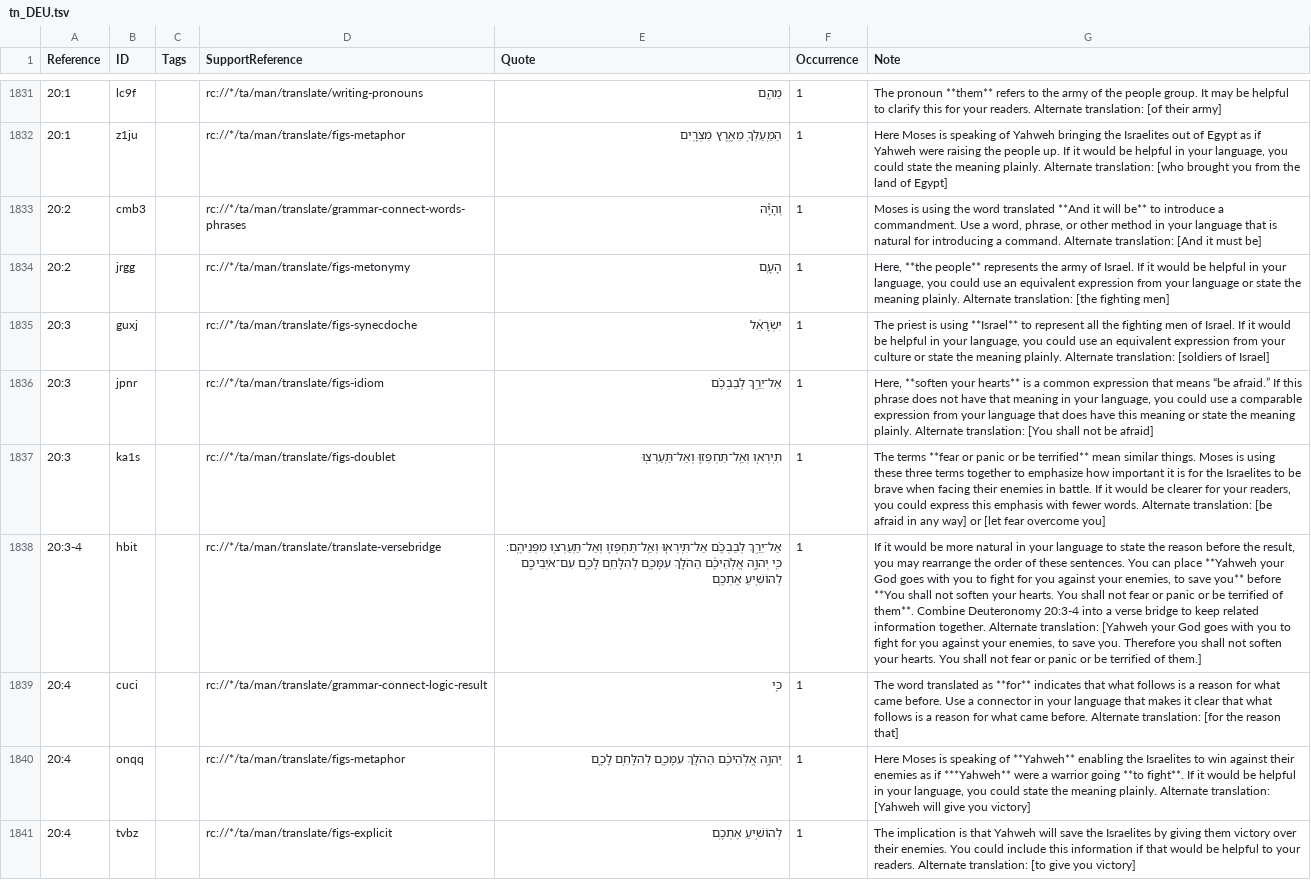
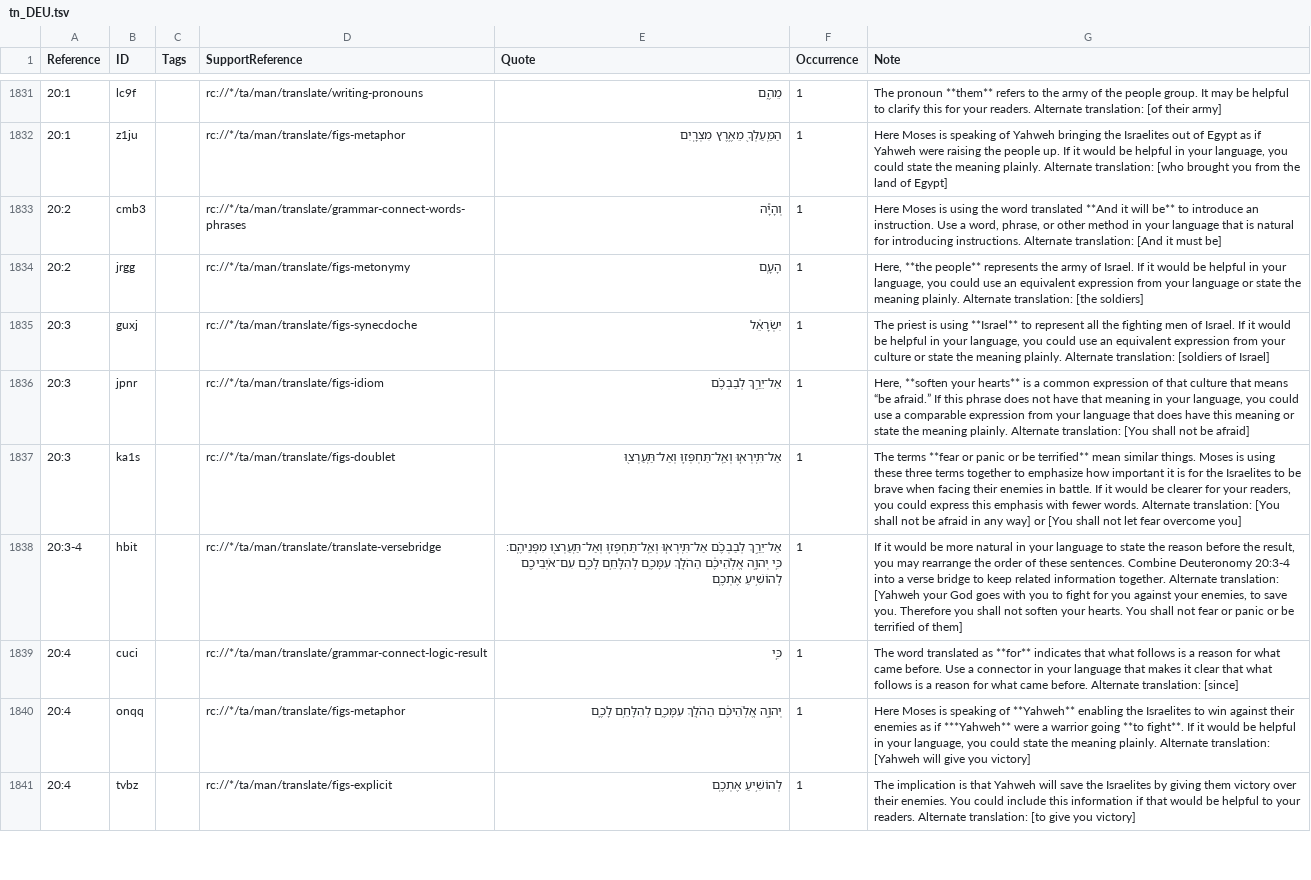
Before and after one commit to ding0t/en_tn, a TSV file: tn_DEU.tsv, drawn as a sheet; only a part is shown, gaps mark what is left out; the diff covers the shown part only; the diff names each change by its address in the sheet, - before the commit and + after, or states it on an @@ line.

Commit message:
Merge bethoakes-tc-create-1 into master by bethoakes (#4779)

```diff
--- a/tn_DEU.tsv
+++ b/tn_DEU.tsv
-G1833 (Note): Moses is using the word translated **And it will be** to introduce a commandment. Use a word, phrase, or other method in your language that is natural for introducing a command. Alternate translation:…
+G1833 (Note): Here Moses is using the word translated **And it will be** to introduce an instruction. Use a word, phrase, or other method in your language that is natural for introducing instructions. Alternate translation:…
-G1834 (Note): …translation: [the fighting men]
+G1834 (Note): …translation: [the soldiers]
-G1836 (Note): …common expression that means…
+G1836 (Note): …common expression of that culture that means…
-E1837 (Quote): תִּֽירְא֧וּ וְאַֽל־תַּחְפְּז֛וּ וְאַל־תַּֽעַרְצ֖וּ
+E1837 (Quote): אַל־תִּֽירְא֧וּ וְאַֽל־תַּחְפְּז֛וּ וְאַל־תַּֽעַרְצ֖וּ
-G1837 (Note): …Alternate translation: [be afraid in any way] or [let fear overcome…
+G1837 (Note): …Alternate translation: [You shall not be afraid in any way] or [You shall not let fear overcome…
-G1838 (Note): …these sentences. You can place **Yahweh your God goes with you to fight for you against your enemies, to save you** before **You shall not soften your hearts. You shall not fear or panic or be terrified of them**. Combine Deuteronomy 20:3-4 into a verse bridge to keep related information together. Alternate translation: [Yahweh your God goes with you to fight for you against your enemies, to save you. Therefore you shall not soften your hearts. You shall not fear or panic or be terrified of them.]
+G1838 (Note): …these sentences. Combine Deuteronomy 20:3-4 into a verse bridge to keep related information together. Alternate translation: [Yahweh your God goes with you to fight for you against your enemies, to save you. Therefore you shall not soften your hearts. You shall not fear or panic or be terrified of them]
-G1839 (Note): …Alternate translation: [for the reason that]
+G1839 (Note): …Alternate translation: [since]
```
Also changed, not shown: 8 edited cells elsewhere in this file.
